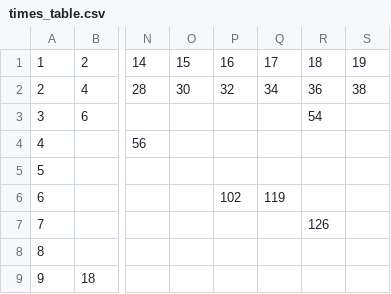
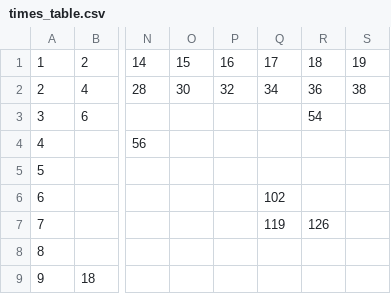
Before and after one commit to jaymarichua/quant-q-a, a CSV file: times_table.csv, drawn as a sheet; only a part is shown, gaps mark what is left out; the diff names each change by its address in the sheet, - before the commit and + after, or states it on an @@ line.

Commit message:
Update times_table.csv

```diff
--- a/times_table.csv
+++ b/times_table.csv
-P6: 102
+P6: (empty)
-Q6: 119
+Q6: 102
-Q7: (empty)
+Q7: 119
```
